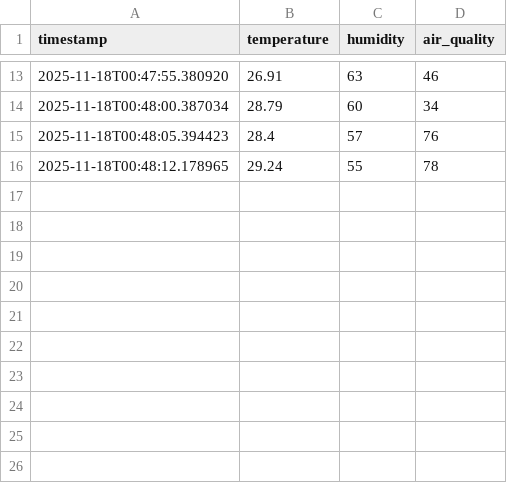
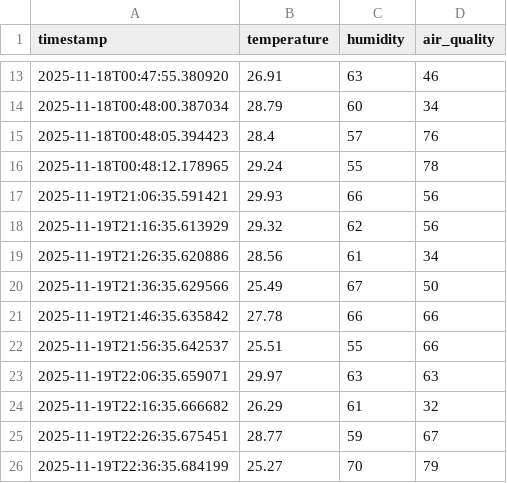
Before and after one commit to AbyanDv/BelajarPHP, a CSV file: Server/sensor_data.csv, drawn as a sheet; only a part is shown, gaps mark what is left out; the diff names each change by its address in the sheet, - before the commit and + after, or states it on an @@ line.

```diff
--- a/Server/sensor_data.csv
+++ b/Server/sensor_data.csv
+row 17: 2025-11-19T21:06:35.591421 | 29.93 | 66 | 56
+row 18: 2025-11-19T21:16:35.613929 | 29.32 | 62 | 56
+row 19: 2025-11-19T21:26:35.620886 | 28.56 | 61 | 34
+row 20: 2025-11-19T21:36:35.629566 | 25.49 | 67 | 50
+row 21: 2025-11-19T21:46:35.635842 | 27.78 | 66 | 66
+row 22: 2025-11-19T21:56:35.642537 | 25.51 | 55 | 66
+row 23: 2025-11-19T22:06:35.659071 | 29.97 | 63 | 63
+row 24: 2025-11-19T22:16:35.666682 | 26.29 | 61 | 32
+row 25: 2025-11-19T22:26:35.675451 | 28.77 | 59 | 67
+row 26: 2025-11-19T22:36:35.684199 | 25.27 | 70 | 79
```
Also changed, not shown: 19 other files.
